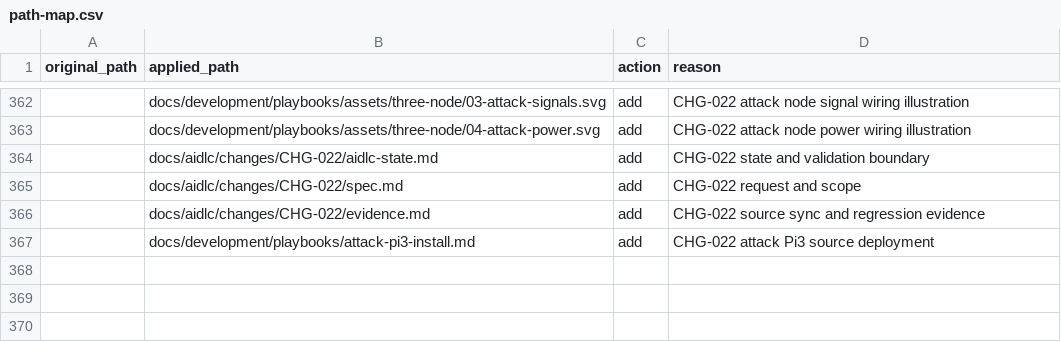
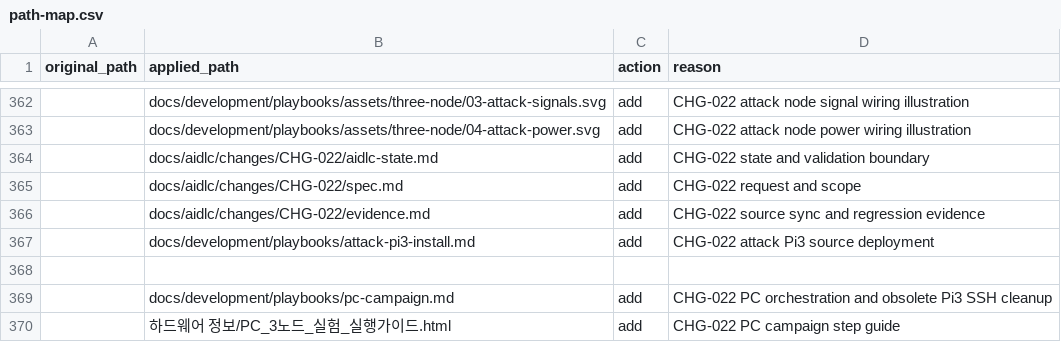
Before and after one commit to Solidvx/Capstone-proj, a CSV file: docs/aidlc/structure/path-map.csv, drawn as a sheet; only a part is shown, gaps mark what is left out; the diff names each change by its address in the sheet, - before the commit and + after, or states it on an @@ line.

```diff
--- a/docs/aidlc/structure/path-map.csv
+++ b/docs/aidlc/structure/path-map.csv
+row 368: (empty)
+row 369:  | docs/development/playbooks/pc-campaign.md | add | CHG-022 PC orchestration and obsolete Pi3 SSH cleanup
+row 370:  | 하드웨어 정보/PC_3노드_실험_실행가이드.html | add | CHG-022 PC campaign step guide
```
Also changed, not shown: 19 other files.
